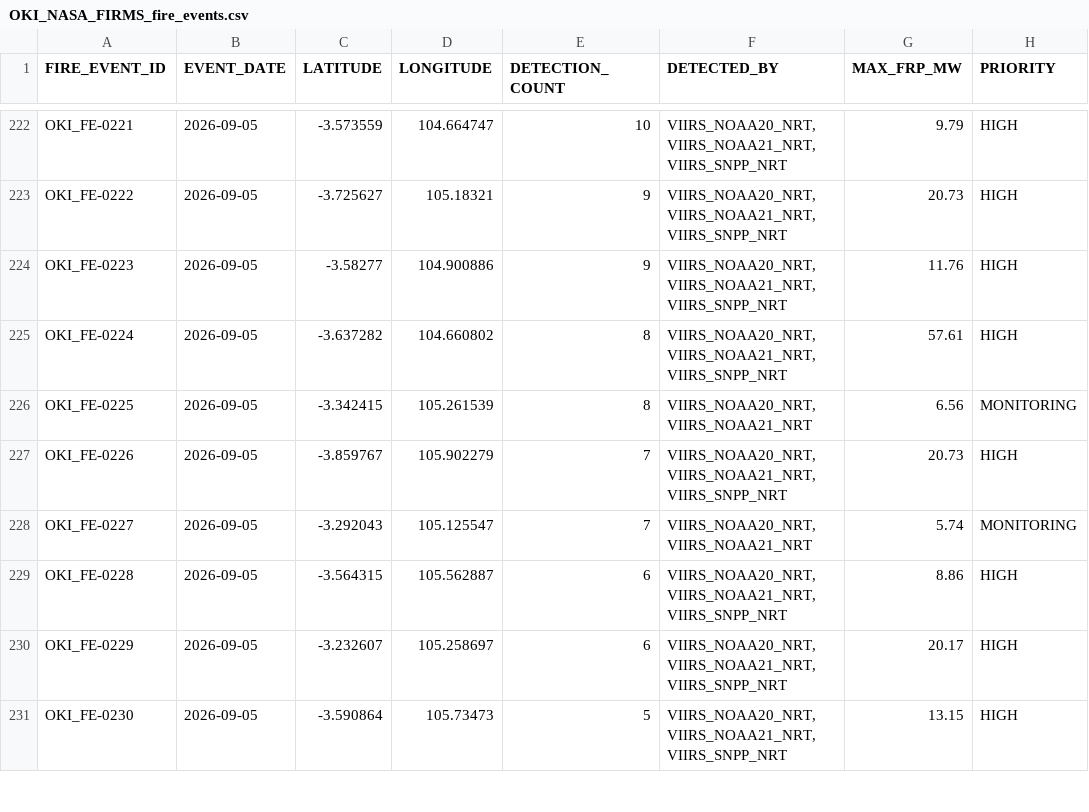
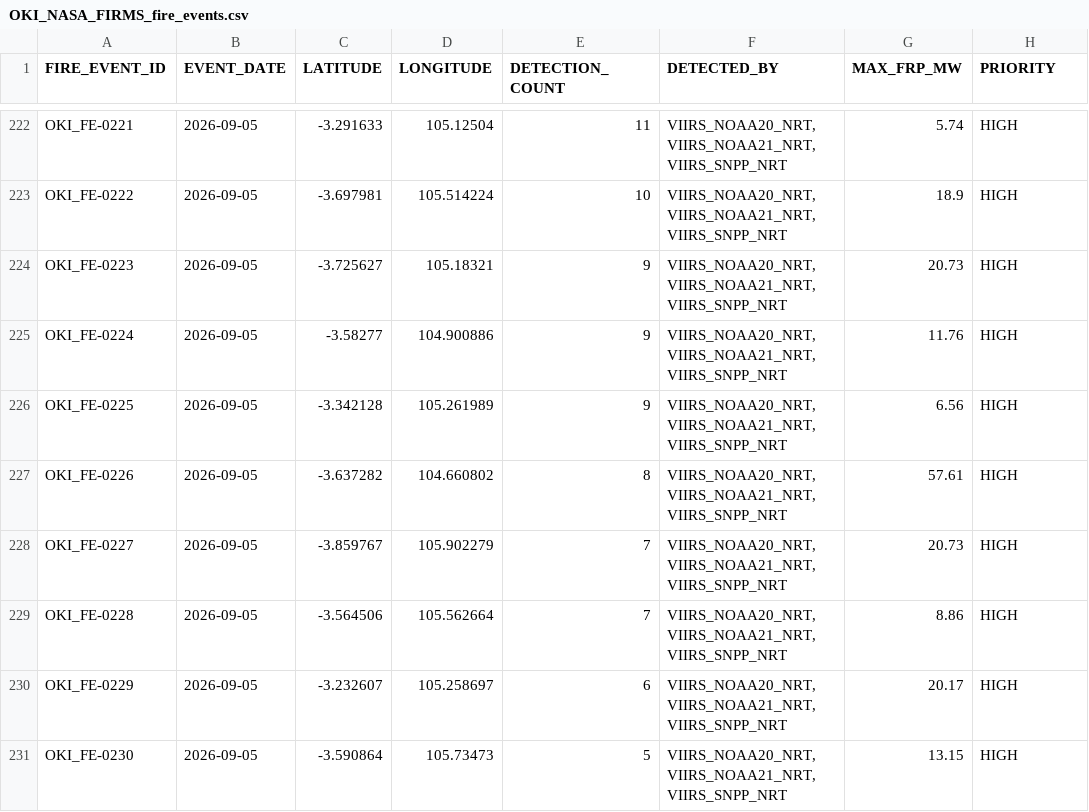
Before and after one commit to Indrmlnaa/Fire_Monitoring, a CSV file: data/v2/processed/OKI_NASA_FIRMS_fire_events.csv, drawn as a sheet; only a part is shown, gaps mark what is left out; the diff covers the shown part only; the diff names each change by its address in the sheet, - before the commit and + after, or states it on an @@ line.

```diff
--- a/data/v2/processed/OKI_NASA_FIRMS_fire_events.csv
+++ b/data/v2/processed/OKI_NASA_FIRMS_fire_events.csv
-C222 (LATITUDE): -3.573559
+C222 (LATITUDE): -3.291633
-D222 (LONGITUDE): 104.664747
+D222 (LONGITUDE): 105.12504
-E222 (DETECTION_COUNT): 10
+E222 (DETECTION_COUNT): 11
-G222 (MAX_FRP_MW): 9.79
+G222 (MAX_FRP_MW): 5.74
-C223 (LATITUDE): -3.725627
+C223 (LATITUDE): -3.697981
-D223 (LONGITUDE): 105.18321
+D223 (LONGITUDE): 105.514224
-E223 (DETECTION_COUNT): 9
+E223 (DETECTION_COUNT): 10
-G223 (MAX_FRP_MW): 20.73
+G223 (MAX_FRP_MW): 18.9
-C224 (LATITUDE): -3.58277
+C224 (LATITUDE): -3.725627
-D224 (LONGITUDE): 104.900886
+D224 (LONGITUDE): 105.18321
-G224 (MAX_FRP_MW): 11.76
+G224 (MAX_FRP_MW): 20.73
-C225 (LATITUDE): -3.637282
+C225 (LATITUDE): -3.58277
-D225 (LONGITUDE): 104.660802
+D225 (LONGITUDE): 104.900886
-E225:E226 (DETECTION_COUNT): 8
+E225:E226 (DETECTION_COUNT): 9
-G225 (MAX_FRP_MW): 57.61
+G225 (MAX_FRP_MW): 11.76
-C226 (LATITUDE): -3.342415
+C226 (LATITUDE): -3.342128
-D226 (LONGITUDE): 105.261539
+D226 (LONGITUDE): 105.261989
-F226 (DETECTED_BY): VIIRS_NOAA20_NRT, VIIRS_NOAA21_NRT
+F226 (DETECTED_BY): VIIRS_NOAA20_NRT, VIIRS_NOAA21_NRT, VIIRS_SNPP_NRT
-H226 (PRIORITY): MONITORING
+H226 (PRIORITY): HIGH
-C227 (LATITUDE): -3.859767
+C227 (LATITUDE): -3.637282
-D227 (LONGITUDE): 105.902279
+D227 (LONGITUDE): 104.660802
-E227 (DETECTION_COUNT): 7
+E227 (DETECTION_COUNT): 8
-G227 (MAX_FRP_MW): 20.73
+G227 (MAX_FRP_MW): 57.61
-C228 (LATITUDE): -3.292043
+C228 (LATITUDE): -3.859767
-D228 (LONGITUDE): 105.125547
+D228 (LONGITUDE): 105.902279
-F228 (DETECTED_BY): VIIRS_NOAA20_NRT, VIIRS_NOAA21_NRT
+F228 (DETECTED_BY): VIIRS_NOAA20_NRT, VIIRS_NOAA21_NRT, VIIRS_SNPP_NRT
-G228 (MAX_FRP_MW): 5.74
+G228 (MAX_FRP_MW): 20.73
-H228 (PRIORITY): MONITORING
+H228 (PRIORITY): HIGH
-C229 (LATITUDE): -3.564315
+C229 (LATITUDE): -3.564506
-D229 (LONGITUDE): 105.562887
+D229 (LONGITUDE): 105.562664
-E229 (DETECTION_COUNT): 6
+E229 (DETECTION_COUNT): 7
```
Also changed, not shown: 30 edited cells elsewhere in this file, data/v2/processed/OKI_fire_events_rainfall.csv, 1 other file.
